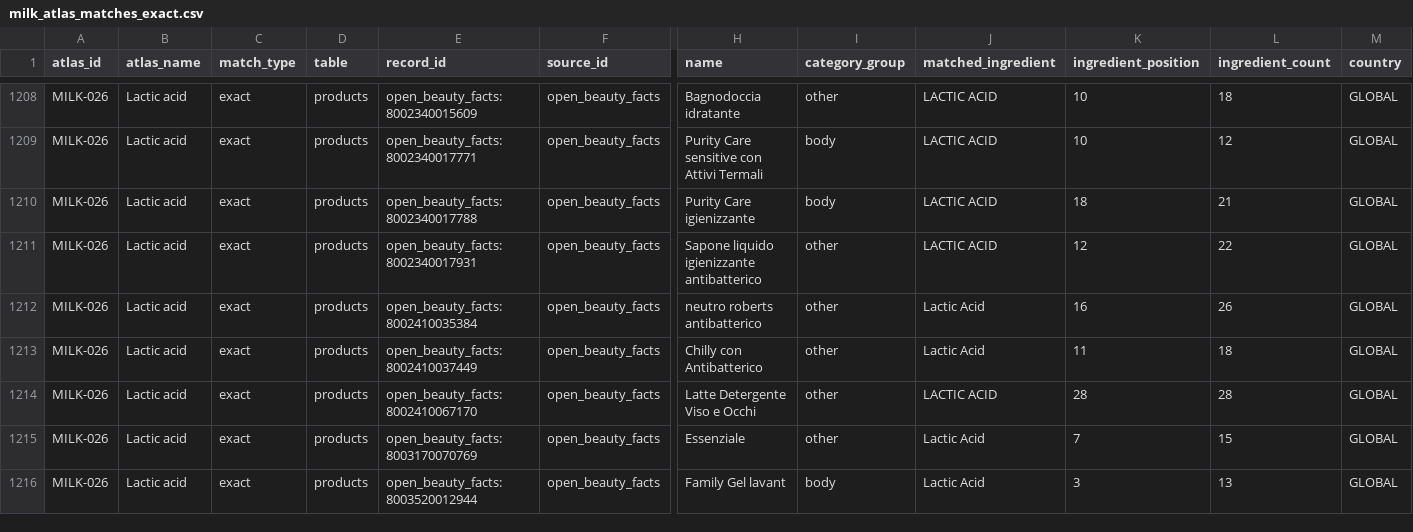
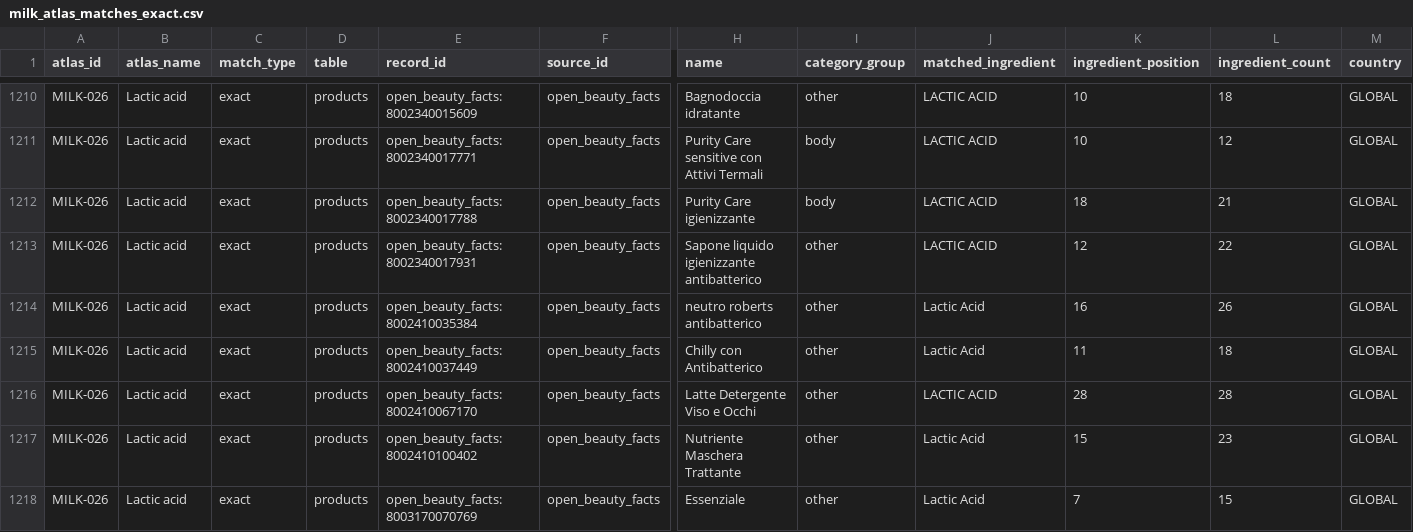
Before and after one commit to Arnitah/skincare-data-hub, a CSV file: data/sheets/milk_atlas_matches_exact.csv, drawn as a sheet; only a part is shown, gaps mark what is left out; the shorter side is filled out with more unchanged rows; rows hold the shown columns only; the diff covers the shown part only; the diff names each change by its address in the sheet, - before the commit and + after, or states it on an @@ line.

```diff
--- a/data/sheets/milk_atlas_matches_exact.csv
+++ b/data/sheets/milk_atlas_matches_exact.csv
+row 1217: MILK-026 | Lactic acid | exact | products | open_beauty_facts:8002410100402 | open_beauty_facts | Nutriente Maschera Trattante | other | Lactic Acid | 15 | 23 | GLOBAL
```
Also changed, not shown: 5 added rows and 3 edited cells elsewhere in this file, data/ingredients.csv, data/milk_atlas_matches.csv, 39 other files.
